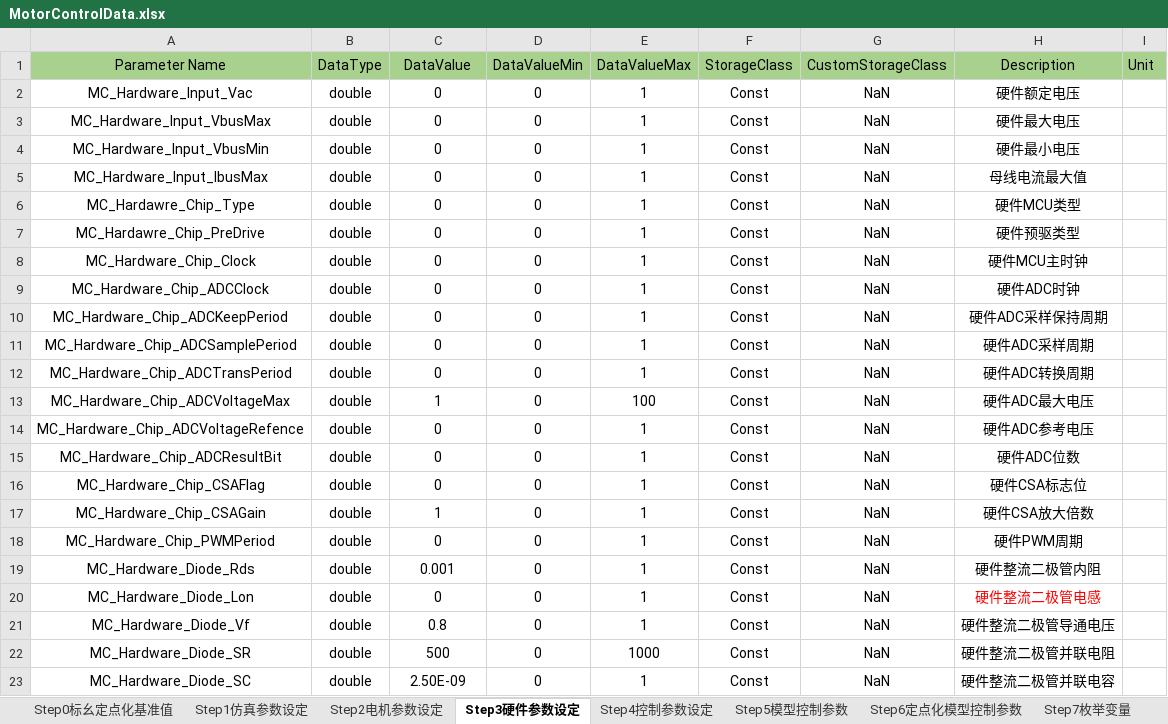
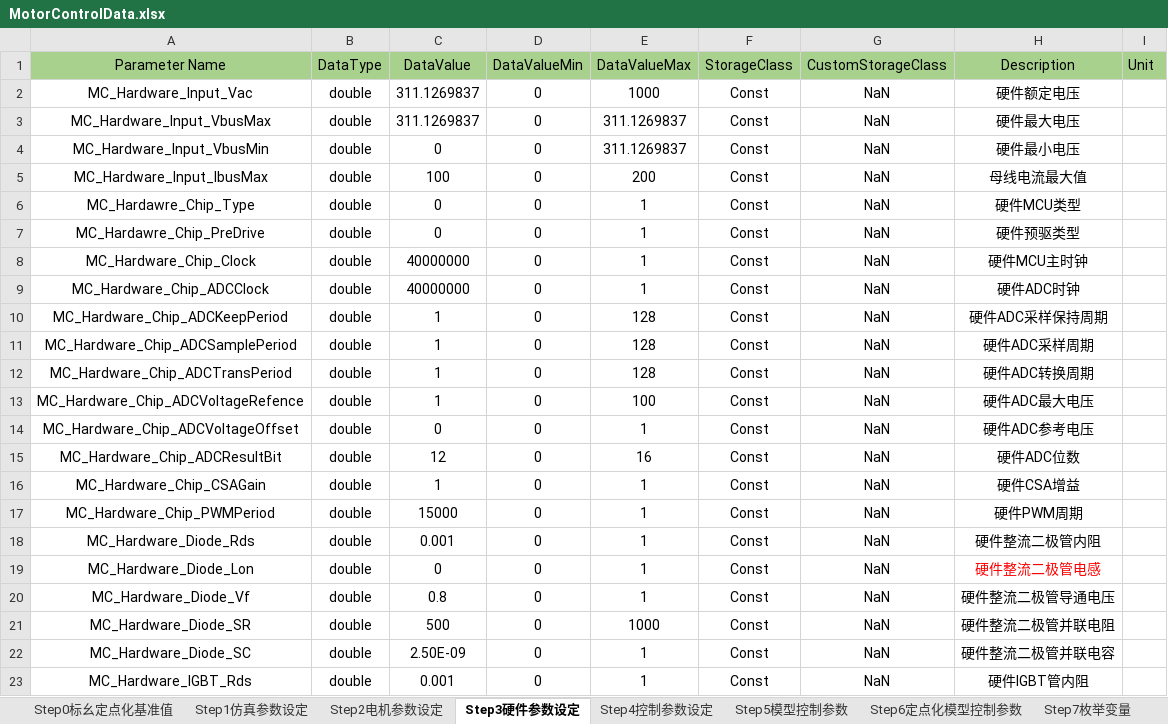
Before and after one commit to yangxuan1032/MotorControllSimulation, an Excel workbook: BLAC_FOC/MotorControlData.xlsx, sheet Step3硬件参数设定, drawn as a sheet; only a part is shown; the shorter side is filled out with more unchanged rows; values as stored, in another font and other column widths than the file's, no borders; removed rows and columns are numbered as before the commit, all else as after; the diff covers the shown part only; the diff names each change by its address in the sheet, - before the commit and + after, or states it on an @@ line.

```diff
--- a/BLAC_FOC/MotorControlData.xlsx (sheet Step3硬件参数设定)
+++ b/BLAC_FOC/MotorControlData.xlsx (sheet Step3硬件参数设定)
-C2:C3 (DataValue): 0
+C2:C3 (DataValue): 311.1269837
-E2 (DataValueMax): 1
+E2 (DataValueMax): 1000
-E3:E4 (DataValueMax): 1
+E3:E4 (DataValueMax): 311.1269837
-C5 (DataValue): 0
+C5 (DataValue): 100
-E5 (DataValueMax): 1
+E5 (DataValueMax): 200
-C8:C9 (DataValue): 0
+C8:C9 (DataValue): 40000000
-C10:C12 (DataValue): 0
+C10:C12 (DataValue): 1
-E10:E12 (DataValueMax): 1
+E10:E12 (DataValueMax): 128
-A13 (Parameter Name): MC_Hardware_Chip_ADCVoltageMax
+A13 (Parameter Name): MC_Hardware_Chip_ADCVoltageRefence
-A14 (Parameter Name): MC_Hardware_Chip_ADCVoltageRefence
+A14 (Parameter Name): MC_Hardware_Chip_ADCVoltageOffset
-C15 (DataValue): 0
+C15 (DataValue): 12
-E15 (DataValueMax): 1
+E15 (DataValueMax): 16
-row 16: MC_Hardware_Chip_CSAFlag | double | 0 | 0 | 1 | Const | NaN | 硬件CSA标志位
-H16 (Description): 硬件CSA放大倍数
+H16 (Description): 硬件CSA增益
-C17 (DataValue): 0
+C17 (DataValue): 15000
```
Also changed, not shown: 2 added rows, 4 removed rows and 8 edited cells elsewhere in this sheet, sheet Step5模型控制参数, sheet Step4控制参数设定, sheet Step2电机参数设定, 3 other files.
